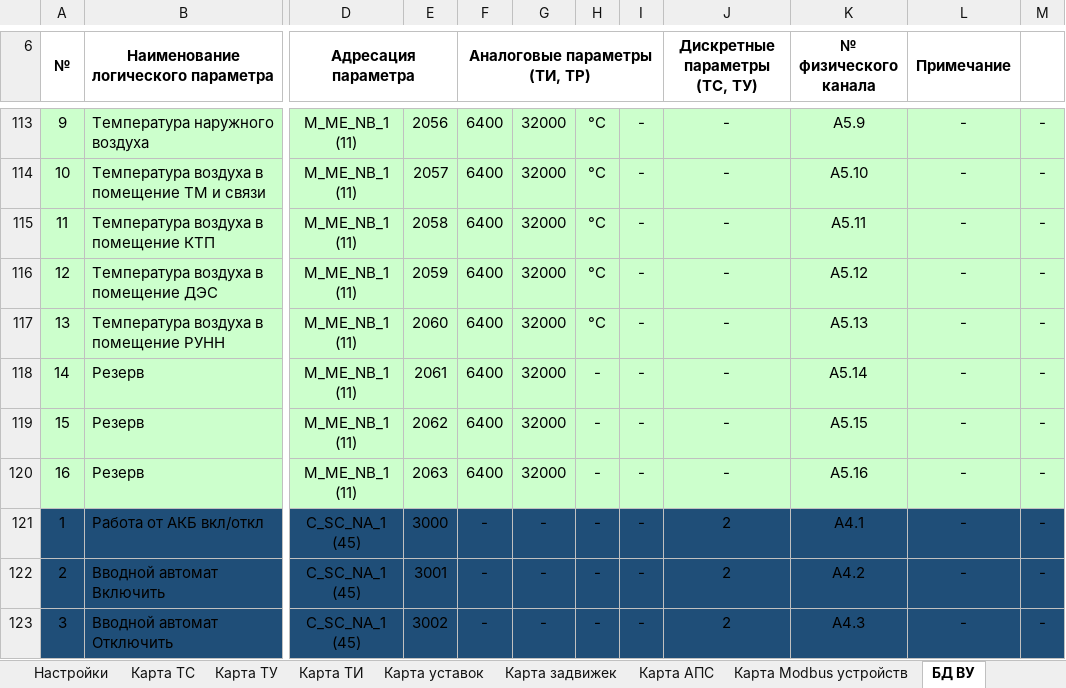
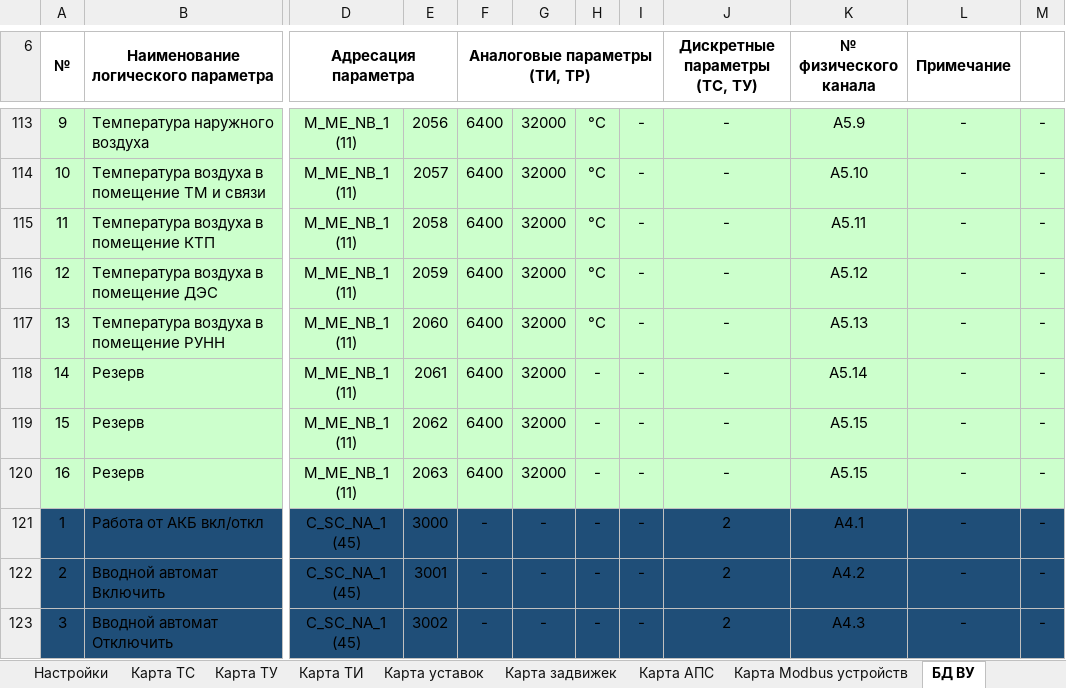
Before and after one commit to WSlike/Gen_kp_v.0.12, an Excel workbook: pr_gen.xlsx, sheet БД ВУ, drawn as a sheet; only a part is shown, gaps mark what is left out; values as stored, in another font and other column widths than the file's, no borders; the diff covers the shown part only; the diff names each change by its address in the sheet, - before the commit and + after, or states it on an @@ line.

```diff
--- a/pr_gen.xlsx (sheet БД ВУ)
+++ b/pr_gen.xlsx (sheet БД ВУ)
-K120 (№ физического канала): A5.16
+K120 (№ физического канала): A5.15
```
Also changed, not shown: 56 added rows elsewhere in this sheet, 2 other files.
